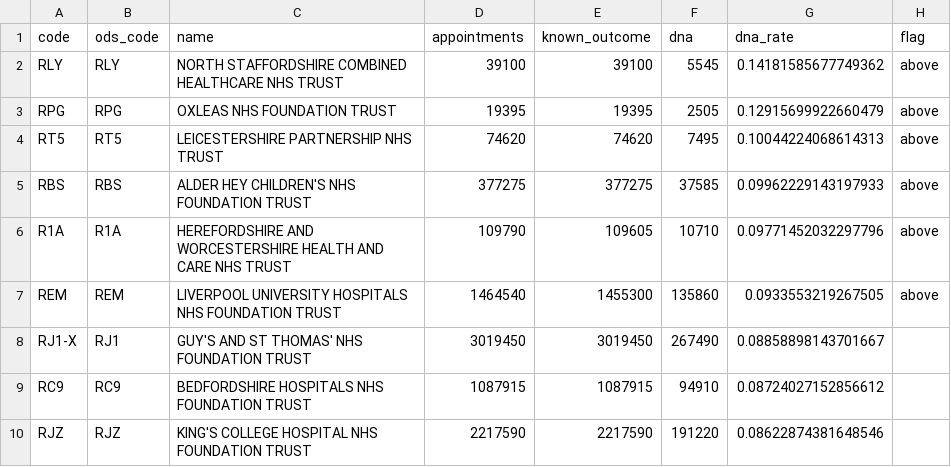
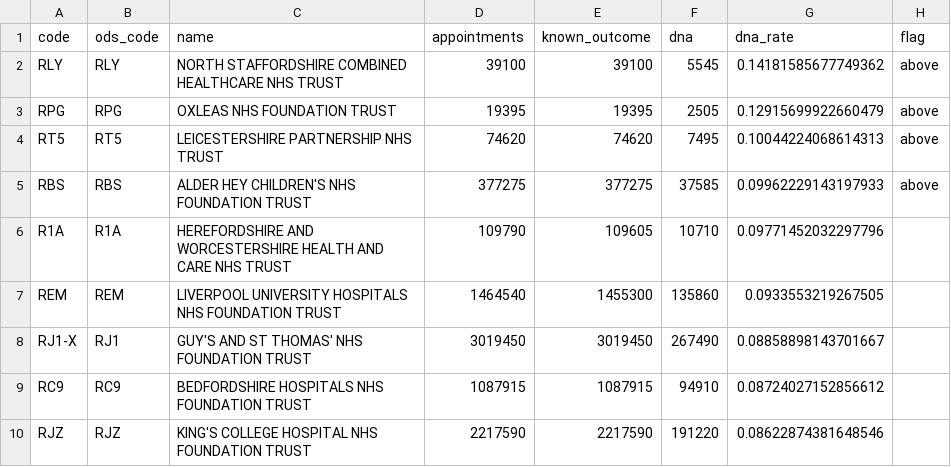
Before and after one commit to gbadedata/nhs-access-equity-lab, a CSV file: reports/tables/nhs_trusts_funnel.csv, drawn as a sheet; only a part is shown.

```diff
--- a/reports/tables/nhs_trusts_funnel.csv
+++ b/reports/tables/nhs_trusts_funnel.csv
@@ -5,4 +5,4 @@ RT5,RT5,LEICESTERSHIRE PARTNERSHIP NHS TRUST,74620,74620,7495,0.1004422406861431
 RBS,RBS,ALDER HEY CHILDREN'S NHS FOUNDATION TRUST,377275,377275,37585,0.09962229143197933,above
-R1A,R1A,HEREFORDSHIRE AND WORCESTERSHIRE HEALTH AND CARE NHS TRUST,109790,109605,10710,0.09771452032297796,above
-REM,REM,LIVERPOOL UNIVERSITY HOSPITALS NHS FOUNDATION TRUST,1464540,1455300,135860,0.0933553219267505,above
+R1A,R1A,HEREFORDSHIRE AND WORCESTERSHIRE HEALTH AND CARE NHS TRUST,109790,109605,10710,0.09771452032297796,
+REM,REM,LIVERPOOL UNIVERSITY HOSPITALS NHS FOUNDATION TRUST,1464540,1455300,135860,0.0933553219267505,
 RJ1-X,RJ1,GUY'S AND ST THOMAS' NHS FOUNDATION TRUST,3019450,3019450,267490,0.08858898143701667,
```
Also changed, not shown: 23 other files.
